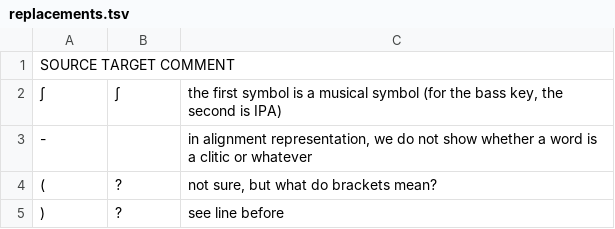
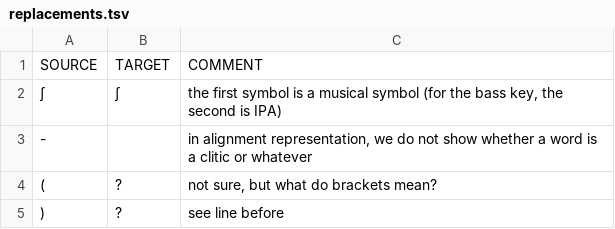
Before and after one commit to digling/Payne-1991-data, a TSV file: replacements.tsv, drawn as a sheet; removed rows and columns are numbered as before the commit, all else as after; the diff names each change by its address in the sheet, - before the commit and + after, or states it on an @@ line.

Commit message:
Update replacements.tsv

```diff
--- a/replacements.tsv
+++ b/replacements.tsv
-row 1: SOURCE TARGET COMMENT
+row 1: SOURCE | TARGET | COMMENT
```
